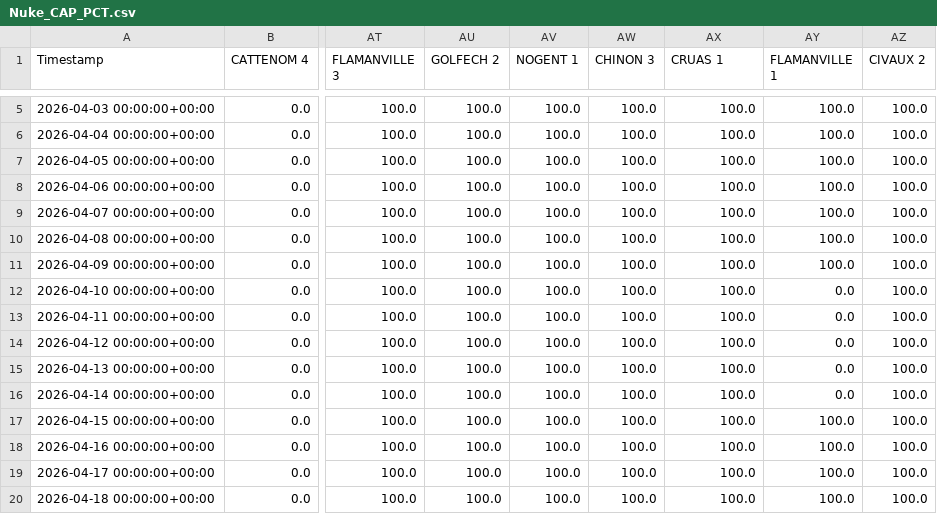
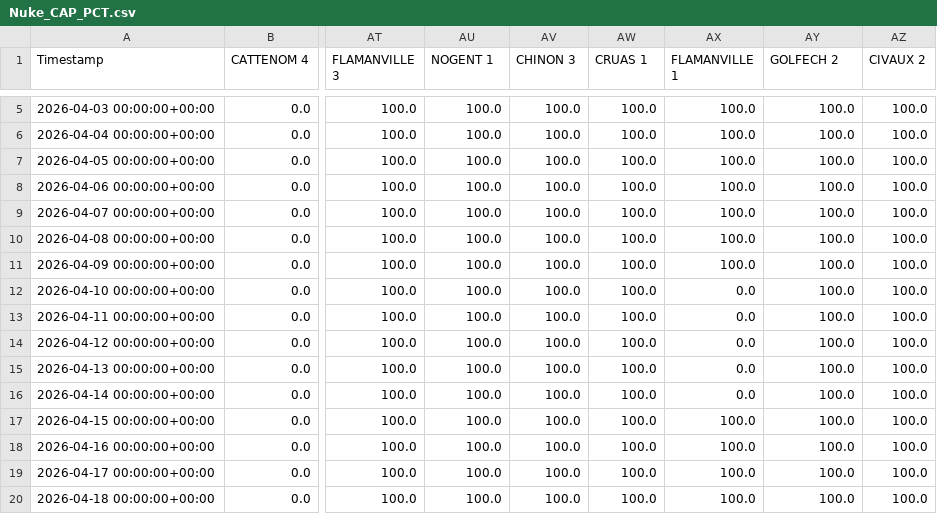
Before and after one commit to ecocreusersb/dash_nuke, a CSV file: Nuke_CAP_PCT.csv, drawn as a sheet; only a part is shown, gaps mark what is left out; the diff names each change by its address in the sheet, - before the commit and + after, or states it on an @@ line.

Commit message:
Force update Nuke_CAP_PCT.csv

```diff
--- a/Nuke_CAP_PCT.csv
+++ b/Nuke_CAP_PCT.csv
-AU1: GOLFECH 2
+AU1: NOGENT 1
-AV1: NOGENT 1
+AV1: CHINON 3
-AW1: CHINON 3
+AW1: CRUAS 1
-AX1: CRUAS 1
+AX1: FLAMANVILLE 1
-AY1: FLAMANVILLE 1
+AY1: GOLFECH 2
-AX12:AX16 (FLAMANVILLE 1): 100.0
+AX12:AX16 (FLAMANVILLE 1): 0.0
-AY12:AY16 (GOLFECH 2): 0.0
+AY12:AY16 (GOLFECH 2): 100.0
```
